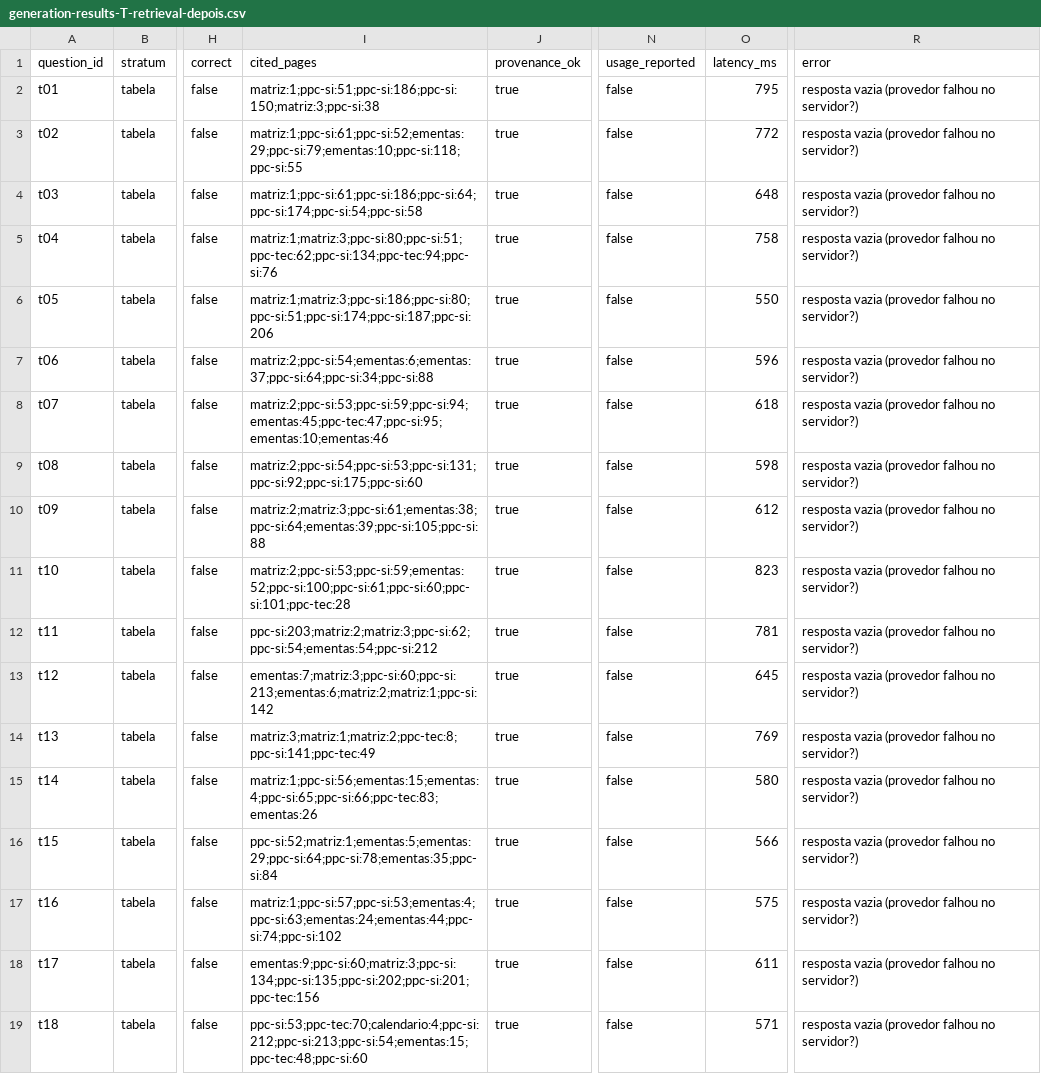
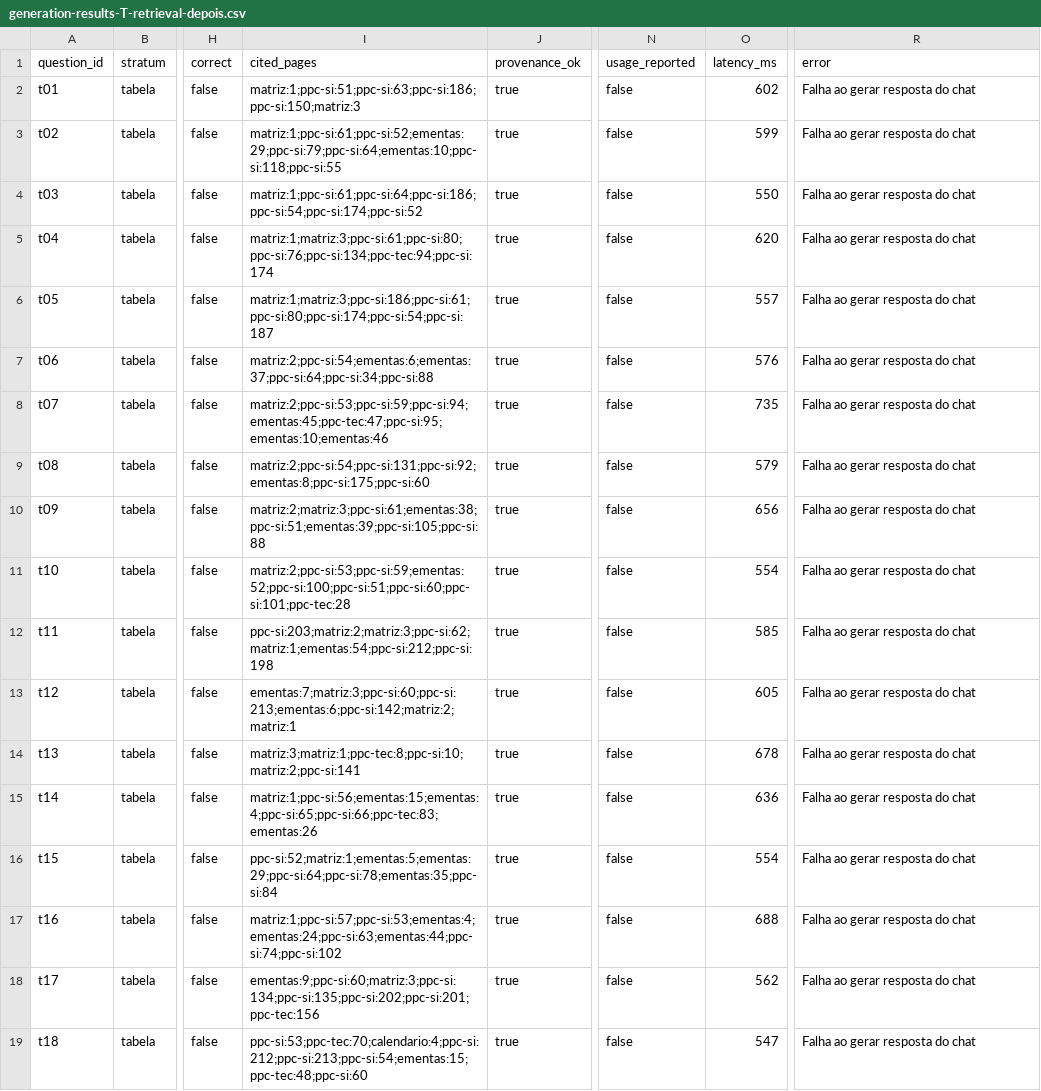
Before and after one commit to EduardoMG12/ThingIndex, a CSV file: docs/article/results/generation-results-T-retrieval-depois.csv, drawn as a sheet; only a part is shown, gaps mark what is left out; the diff covers the shown part only; the diff names each change by its address in the sheet, - before the commit and + after, or states it on an @@ line.

```diff
--- a/docs/article/results/generation-results-T-retrieval-depois.csv
+++ b/docs/article/results/generation-results-T-retrieval-depois.csv
-I2 (cited_pages): matriz:1;ppc-si:51;ppc-si:186;ppc-si:150;matriz:3;ppc-si:38
+I2 (cited_pages): matriz:1;ppc-si:51;ppc-si:63;ppc-si:186;ppc-si:150;matriz:3
-O2 (latency_ms): 795
+O2 (latency_ms): 602
-R2:R19 (error): resposta vazia (provedor falhou no servidor?)
+R2:R19 (error): Falha ao gerar resposta do chat
-I3 (cited_pages): matriz:1;ppc-si:61;ppc-si:52;ementas:29;ppc-si:79;ementas:10;ppc-si:118;ppc-si:55
+I3 (cited_pages): matriz:1;ppc-si:61;ppc-si:52;ementas:29;ppc-si:79;ppc-si:64;ementas:10;ppc-si:118;ppc-si:55
-O3 (latency_ms): 772
+O3 (latency_ms): 599
-I4 (cited_pages): matriz:1;ppc-si:61;ppc-si:186;ppc-si:64;ppc-si:174;ppc-si:54;ppc-si:58
+I4 (cited_pages): matriz:1;ppc-si:61;ppc-si:64;ppc-si:186;ppc-si:54;ppc-si:174;ppc-si:52
-O4 (latency_ms): 648
+O4 (latency_ms): 550
-I5 (cited_pages): matriz:1;matriz:3;ppc-si:80;ppc-si:51;ppc-tec:62;ppc-si:134;ppc-tec:94;ppc-si:76
+I5 (cited_pages): matriz:1;matriz:3;ppc-si:61;ppc-si:80;ppc-si:76;ppc-si:134;ppc-tec:94;ppc-si:174
-O5 (latency_ms): 758
+O5 (latency_ms): 620
-I6 (cited_pages): matriz:1;matriz:3;ppc-si:186;ppc-si:80;ppc-si:51;ppc-si:174;ppc-si:187;ppc-si:206
+I6 (cited_pages): matriz:1;matriz:3;ppc-si:186;ppc-si:61;ppc-si:80;ppc-si:174;ppc-si:54;ppc-si:187
-O6 (latency_ms): 550
+O6 (latency_ms): 557
-O7 (latency_ms): 596
+O7 (latency_ms): 576
-O8 (latency_ms): 618
+O8 (latency_ms): 735
-I9 (cited_pages): matriz:2;ppc-si:54;ppc-si:53;ppc-si:131;ppc-si:92;ppc-si:175;ppc-si:60
+I9 (cited_pages): matriz:2;ppc-si:54;ppc-si:131;ppc-si:92;ementas:8;ppc-si:175;ppc-si:60
-O9 (latency_ms): 598
+O9 (latency_ms): 579
-I10 (cited_pages): matriz:2;matriz:3;ppc-si:61;ementas:38;ppc-si:64;ementas:39;ppc-si:105;ppc-si:88
+I10 (cited_pages): matriz:2;matriz:3;ppc-si:61;ementas:38;ppc-si:51;ementas:39;ppc-si:105;ppc-si:88
-O10 (latency_ms): 612
+O10 (latency_ms): 656
-I11 (cited_pages): matriz:2;ppc-si:53;ppc-si:59;ementas:52;ppc-si:100;ppc-si:61;ppc-si:60;ppc-si:101;ppc-tec:28
+I11 (cited_pages): matriz:2;ppc-si:53;ppc-si:59;ementas:52;ppc-si:100;ppc-si:51;ppc-si:60;ppc-si:101;ppc-tec:28
-O11 (latency_ms): 823
+O11 (latency_ms): 554
-I12 (cited_pages): ppc-si:203;matriz:2;matriz:3;ppc-si:62;ppc-si:54;ementas:54;ppc-si:212
+I12 (cited_pages): ppc-si:203;matriz:2;matriz:3;ppc-si:62;matriz:1;ementas:54;ppc-si:212;ppc-si:198
-O12 (latency_ms): 781
+O12 (latency_ms): 585
-I13 (cited_pages): ementas:7;matriz:3;ppc-si:60;ppc-si:213;ementas:6;matriz:2;matriz:1;ppc-si:142
+I13 (cited_pages): ementas:7;matriz:3;ppc-si:60;ppc-si:213;ementas:6;ppc-si:142;matriz:2;matriz:1
-O13 (latency_ms): 645
+O13 (latency_ms): 605
-I14 (cited_pages): matriz:3;matriz:1;matriz:2;ppc-tec:8;ppc-si:141;ppc-tec:49
+I14 (cited_pages): matriz:3;matriz:1;ppc-tec:8;ppc-si:10;matriz:2;ppc-si:141
-O14 (latency_ms): 769
+O14 (latency_ms): 678
-O15 (latency_ms): 580
+O15 (latency_ms): 636
-O16 (latency_ms): 566
+O16 (latency_ms): 554
-I17 (cited_pages): matriz:1;ppc-si:57;ppc-si:53;ementas:4;ppc-si:63;ementas:24;ementas:44;ppc-si:74;ppc-si:102
+I17 (cited_pages): matriz:1;ppc-si:57;ppc-si:53;ementas:4;ementas:24;ppc-si:63;ementas:44;ppc-si:74;ppc-si:102
-O17 (latency_ms): 575
+O17 (latency_ms): 688
-O18 (latency_ms): 611
+O18 (latency_ms): 562
-O19 (latency_ms): 571
+O19 (latency_ms): 547
```
Also changed, not shown: 128 edited cells elsewhere in this file, 7 other files.
